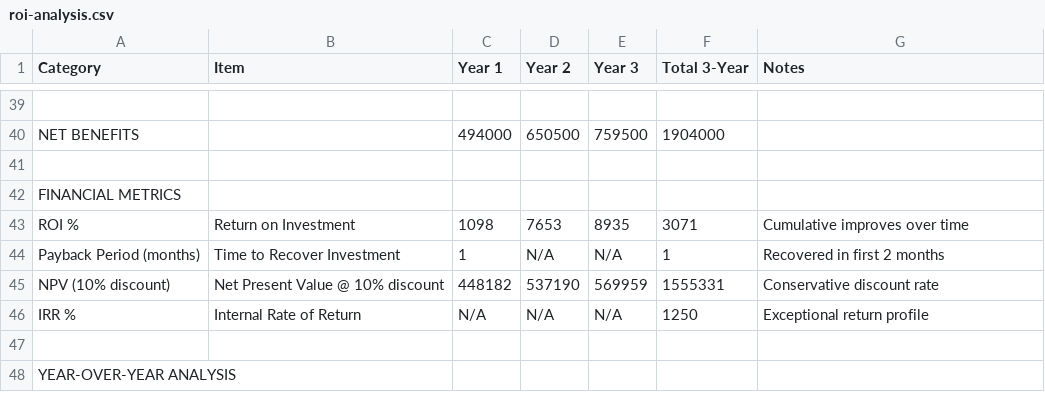
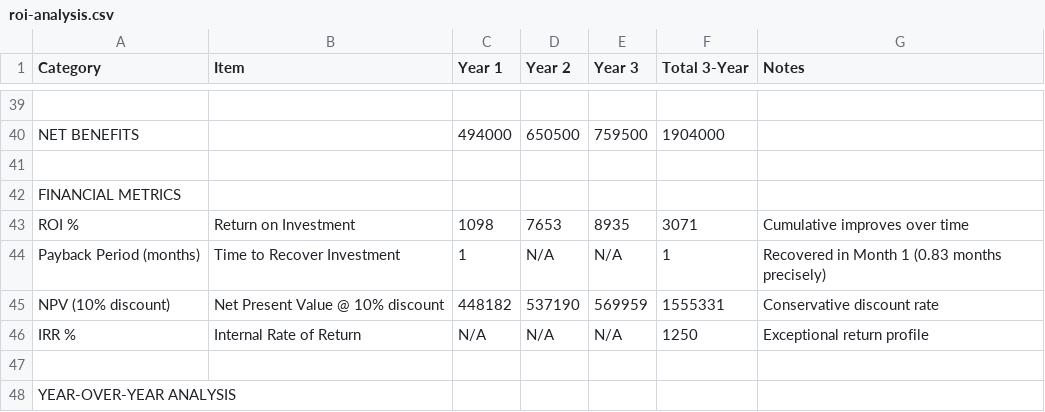
Before and after one commit to bg-playground/TestingDemo-02, a CSV file: business-case/roi-analysis.csv, drawn as a sheet; only a part is shown, gaps mark what is left out.

```diff
--- a/business-case/roi-analysis.csv
+++ b/business-case/roi-analysis.csv
@@ -43,3 +43,3 @@ FINANCIAL METRICS,,,,,
 ROI %,Return on Investment,1098,7653,8935,3071,Cumulative improves over time
-Payback Period (months),Time to Recover Investment,1,N/A,N/A,1,Recovered in first 2 months
+Payback Period (months),Time to Recover Investment,1,N/A,N/A,1,Recovered in Month 1 (0.83 months precisely)
 NPV (10% discount),Net Present Value @ 10% discount,448182,537190,569959,1555331,Conservative discount rate
```
Also changed, not shown: 4 other files.
